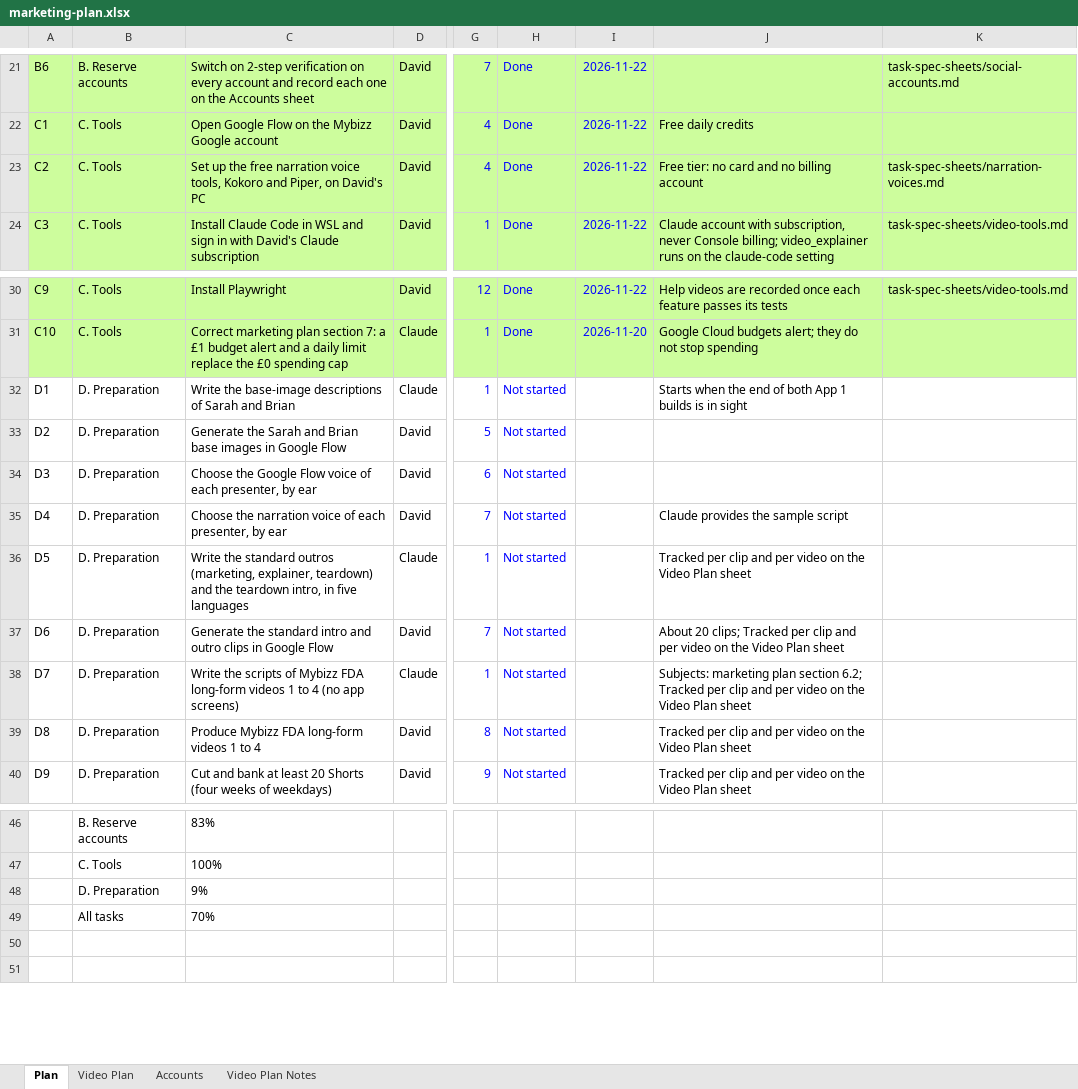
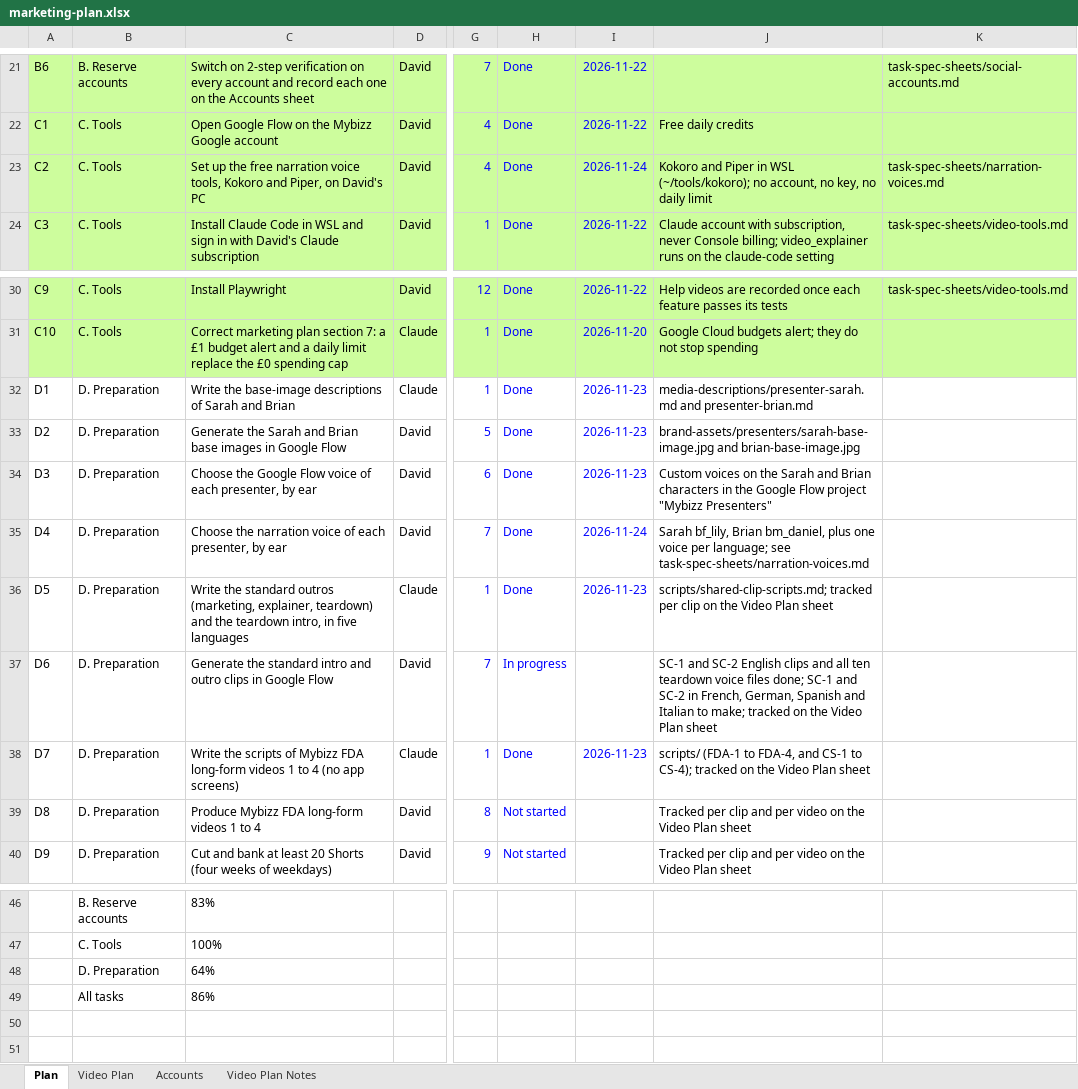
Before and after one commit to sassycomapp/data-mybizz-mgt, an Excel workbook: marketing/marketing-plan.xlsx, sheet Plan, drawn as a sheet; only a part is shown, gaps mark what is left out; values as stored, in another font and other column widths than the file's, no borders; conditional formats not drawn; the diff names each change by its address in the sheet, - before the commit and + after, or states it on an @@ line.

```diff
--- a/marketing/marketing-plan.xlsx (sheet Plan)
+++ b/marketing/marketing-plan.xlsx (sheet Plan)
-I23: 2026-11-22
+I23: 2026-11-24
-J23: Free tier: no card and no billing account
+J23: Kokoro and Piper in WSL (~/tools/kokoro); no account, no key, no daily limit
-H32:H36: Not started
+H32:H36: Done
-I32:I34: (empty)
+I32:I34: 2026-11-23
-J32: Starts when the end of both App 1 builds is in sight
+J32: media-descriptions/presenter-sarah.md and presenter-brian.md
-J33: (empty)
+J33: brand-assets/presenters/sarah-base-image.jpg and brian-base-image.jpg
-J34: (empty)
+J34: Custom voices on the Sarah and Brian characters in the Google Flow project "Mybizz Presenters"
-I35: (empty)
+I35: 2026-11-24
-J35: Claude provides the sample script
+J35: Sarah bf_lily, Brian bm_daniel, plus one voice per language; see task-spec-sheets/narration-voices.md
-I36: (empty)
+I36: 2026-11-23
-J36: Tracked per clip and per video on the…
+J36: scripts/shared-clip-scripts.md; tracked per clip on the…
-H37: Not started
+H37: In progress
-J37: About 20 clips; Tracked per clip and per video on the…
+J37: SC-1 and SC-2 English clips and all ten teardown voice files done; SC-1 and SC-2 in French, German, Spanish and Italian to make; tracked on the…
-H38: Not started
+H38: Done
-I38: (empty)
+I38: 2026-11-23
-J38: Subjects: marketing plan section 6.2; Tracked per clip and per video on the…
+J38: scripts/ (FDA-1 to FDA-4, and CS-1 to CS-4); tracked on the…
-C48: 9%
+C48: 64%
-C49: 70%
+C49: 86%
```
Also changed, not shown: sheet Video Plan.
